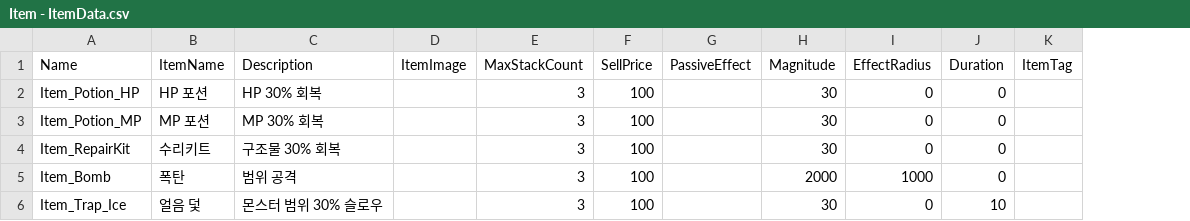
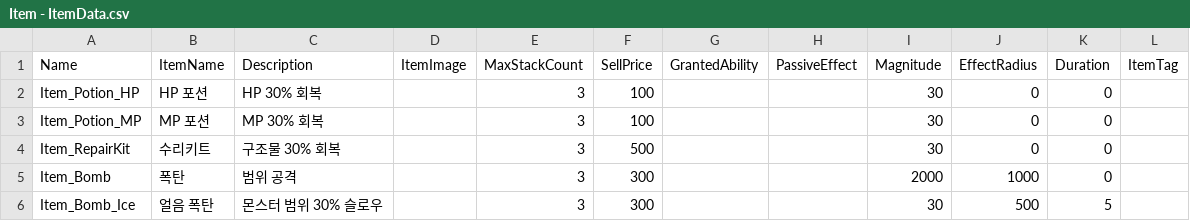
Before and after one commit to NbcampUnreal/3rd_4th-Team10-CH6-Project, a CSV file: RawData/Item/Item - ItemData.csv, drawn as a sheet; removed rows and columns are numbered as before the commit, all else as after; the diff names each change by its address in the sheet, - before the commit and + after, or states it on an @@ line.

```diff
--- a/RawData/Item/Item - ItemData.csv
+++ b/RawData/Item/Item - ItemData.csv
+column G (GrantedAbility), empty
-F4 (SellPrice): 100
+F4 (SellPrice): 500
-F5 (SellPrice): 100
+F5 (SellPrice): 300
-row 6: Item_Trap_Ice | 얼음 덫 | 몬스터 범위 30% 슬로우 |  | 3 | 100 |  | 30 | 0 | 10
+row 6: Item_Bomb_Ice | 얼음 폭탄 | 몬스터 범위 30% 슬로우 |  | 3 | 300 |  |  | 30 | 500 | 5
```
Also changed, not shown: RawData/Structure/Structure - StructureData.csv, 4 other files.
